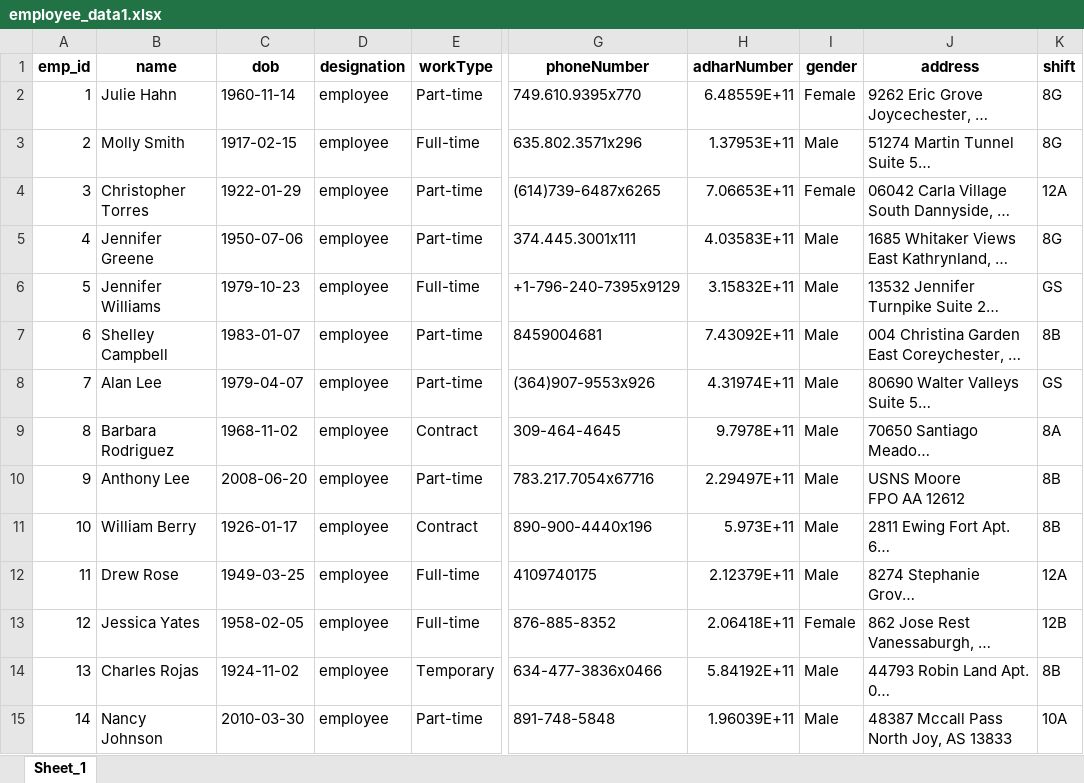
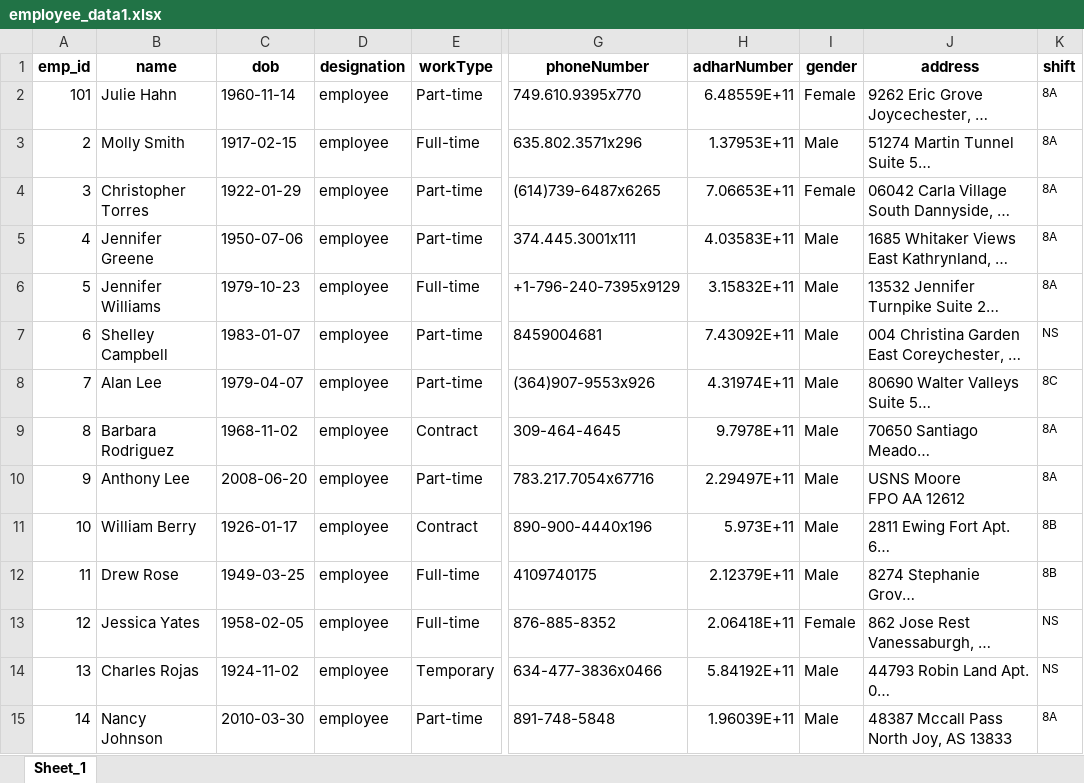
Before and after one commit to sabarinathan1611/KKL-Attendance-System, an Excel workbook: app/static/excel/employee_data1.xlsx, sheet Sheet_1, drawn as a sheet; only a part is shown, gaps mark what is left out; long unchanged cells end in …; values as stored, in another font and other column widths than the file's, no borders; the diff covers the shown part only; the diff names each change by its address in the sheet, - before the commit and + after, or states it on an @@ line.

```diff
--- a/app/static/excel/employee_data1.xlsx (sheet Sheet_1)
+++ b/app/static/excel/employee_data1.xlsx (sheet Sheet_1)
-A2 (emp_id): 1
+A2 (emp_id): 101
-K2:K3 (shift): 8G
+K2:K3 (shift): 8A
@@ K2:K15 text size: smaller @@
-K4 (shift): 12A
+K4 (shift): 8A
-K5 (shift): 8G
+K5 (shift): 8A
-K6 (shift): GS
+K6 (shift): 8A
-K7 (shift): 8B
+K7 (shift): NS
-K8 (shift): GS
+K8 (shift): 8C
-K10 (shift): 8B
+K10 (shift): 8A
-K12 (shift): 12A
+K12 (shift): 8B
-K13 (shift): 12B
+K13 (shift): NS
-K14 (shift): 8B
+K14 (shift): NS
-K15 (shift): 10A
+K15 (shift): 8A
```
Also changed, not shown: 79 edited cells and cell formats elsewhere in this sheet, app/static/excel/attendance.xlsx, app/static/excel/outattendance.xlsx, 41 other files.
